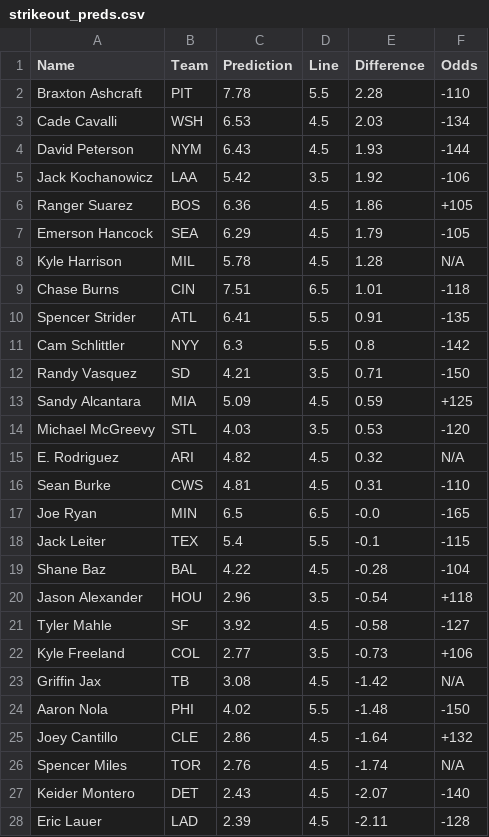
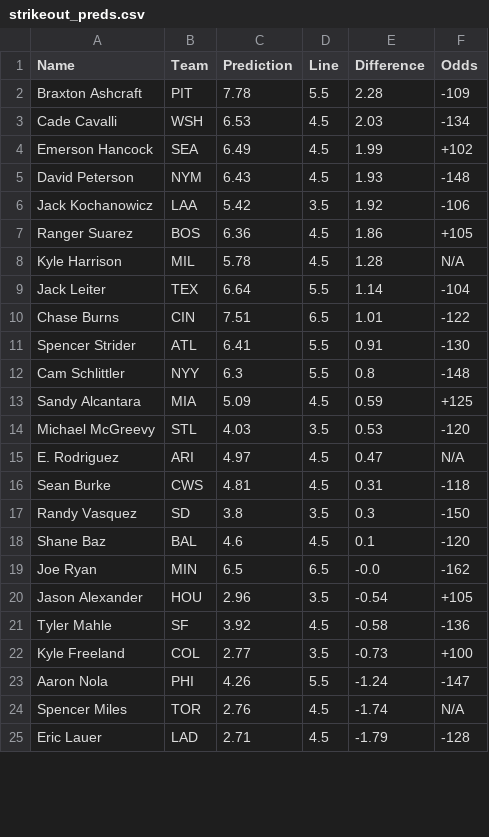
Before and after one commit to bena618/MLB_Models, a CSV file: Outputs/strikeout_preds.csv, drawn as a sheet; only a part is shown; the diff covers the shown part only.

Commit message:
Workflow updating Ks.png and strikeout_preds.csv

```diff
--- a/Outputs/strikeout_preds.csv
+++ b/Outputs/strikeout_preds.csv
@@ -1,28 +1,25 @@
 Name,Team,Prediction,Line,Difference,Odds
-Braxton Ashcraft,PIT,7.78,5.5,2.28,-110
+Braxton Ashcraft,PIT,7.78,5.5,2.28,-109
 Cade Cavalli,WSH,6.53,4.5,2.03,-134
-David Peterson,NYM,6.43,4.5,1.93,-144
+Emerson Hancock,SEA,6.49,4.5,1.99,+102
+David Peterson,NYM,6.43,4.5,1.93,-148
 Jack Kochanowicz,LAA,5.42,3.5,1.92,-106
 Ranger Suarez,BOS,6.36,4.5,1.86,+105
-Emerson Hancock,SEA,6.29,4.5,1.79,-105
 Kyle Harrison,MIL,5.78,4.5,1.28,N/A
-Chase Burns,CIN,7.51,6.5,1.01,-118
-Spencer Strider,ATL,6.41,5.5,0.91,-135
-Cam Schlittler,NYY,6.3,5.5,0.8,-142
-Randy Vasquez,SD,4.21,3.5,0.71,-150
+Jack Leiter,TEX,6.64,5.5,1.14,-104
+Chase Burns,CIN,7.51,6.5,1.01,-122
+Spencer Strider,ATL,6.41,5.5,0.91,-130
+Cam Schlittler,NYY,6.3,5.5,0.8,-148
 Sandy Alcantara,MIA,5.09,4.5,0.59,+125
 Michael McGreevy,STL,4.03,3.5,0.53,-120
-E. Rodriguez,ARI,4.82,4.5,0.32,N/A
-Sean Burke,CWS,4.81,4.5,0.31,-110
-Joe Ryan,MIN,6.5,6.5,-0.0,-165
-Jack Leiter,TEX,5.4,5.5,-0.1,-115
-Shane Baz,BAL,4.22,4.5,-0.28,-104
-Jason Alexander,HOU,2.96,3.5,-0.54,+118
-Tyler Mahle,SF,3.92,4.5,-0.58,-127
-Kyle Freeland,COL,2.77,3.5,-0.73,+106
-Griffin Jax,TB,3.08,4.5,-1.42,N/A
-Aaron Nola,PHI,4.02,5.5,-1.48,-150
-Joey Cantillo,CLE,2.86,4.5,-1.64,+132
+E. Rodriguez,ARI,4.97,4.5,0.47,N/A
+Sean Burke,CWS,4.81,4.5,0.31,-118
+Randy Vasquez,SD,3.8,3.5,0.3,-150
+Shane Baz,BAL,4.6,4.5,0.1,-120
+Joe Ryan,MIN,6.5,6.5,-0.0,-162
+Jason Alexander,HOU,2.96,3.5,-0.54,+105
+Tyler Mahle,SF,3.92,4.5,-0.58,-136
+Kyle Freeland,COL,2.77,3.5,-0.73,+100
+Aaron Nola,PHI,4.26,5.5,-1.24,-147
 Spencer Miles,TOR,2.76,4.5,-1.74,N/A
-Keider Montero,DET,2.43,4.5,-2.07,-140
-Eric Lauer,LAD,2.39,4.5,-2.11,-128
+Eric Lauer,LAD,2.71,4.5,-1.79,-128
```
Also changed, not shown: 3 added rows and 2 edited cells elsewhere in this file, 1 other file.
